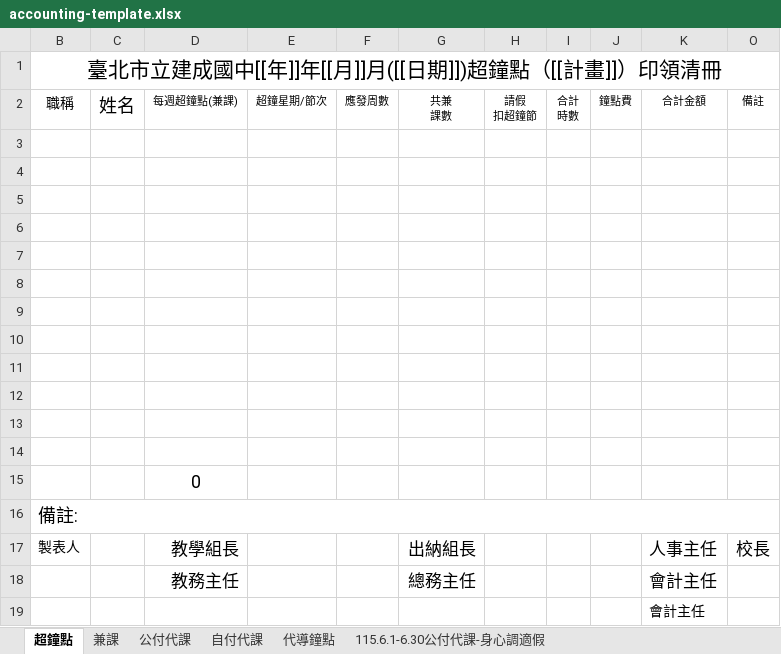
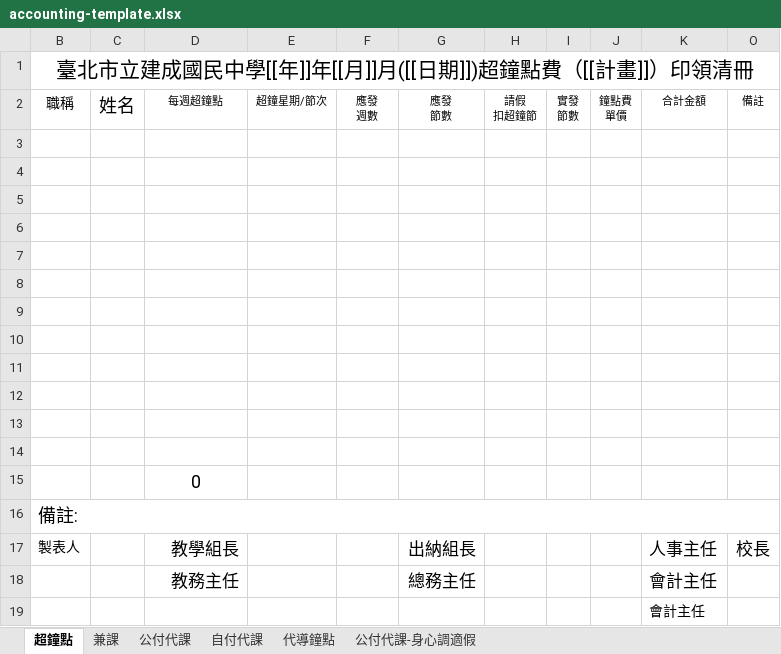
Before and after one commit to sshorng/jcjh-timetable, an Excel workbook: templates/accounting-template.xlsx, sheet 超鐘點, drawn as a sheet; values as stored, in another font and other column widths than the file's, no borders; ↵ is a line break in a cell; the diff names each change by its address in the sheet, - before the commit and + after, or states it on an @@ line.

```diff
--- a/templates/accounting-template.xlsx (sheet 超鐘點)
+++ b/templates/accounting-template.xlsx (sheet 超鐘點)
-sheet tab: 115.6.1-6.30公付代課-身心調適假
+sheet tab: 公付代課-身心調適假
-B1: 臺北市立建成國中[[年]]年[[月]]月([[日期]])超鐘點（[[計畫]]）印領清冊
+B1: 臺北市立建成國民中學[[年]]年[[月]]月([[日期]])超鐘點費（[[計畫]]）印領清冊
-D2: 每週超鐘點(兼課)
+D2: 每週超鐘點
-F2: 應發周數
+F2: 應發 ↵ 週數
-G2: 共兼 ↵ 課數
+G2: 應發 ↵ 節數
-I2: 合計 ↵ 時數
+I2: 實發 ↵ 節數
-J2: 鐘點費
+J2: 鐘點費 ↵ 單價
```
Also changed, not shown: sheet 兼課, sheet 自付代課, sheet 公付代課-身心調適假, 3 other files.
